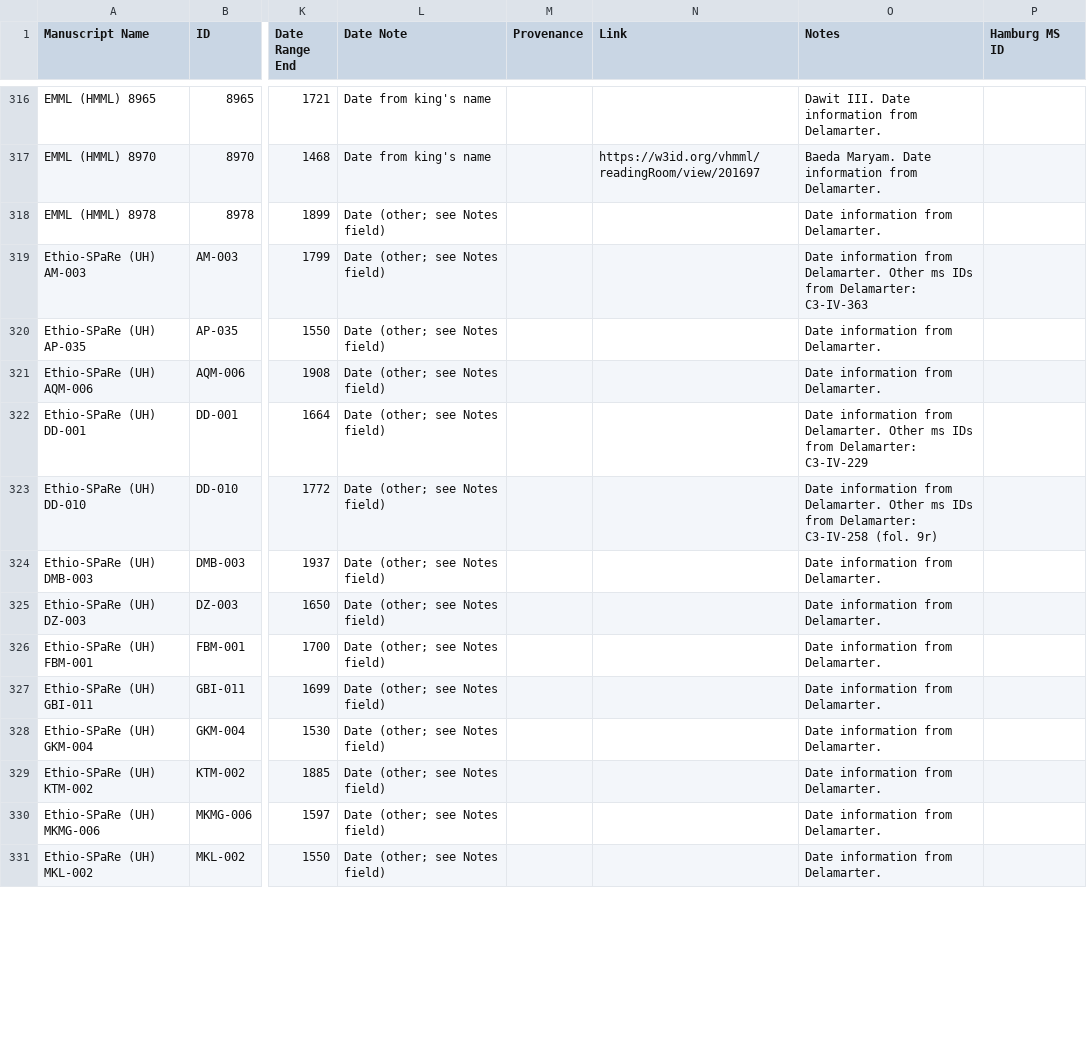
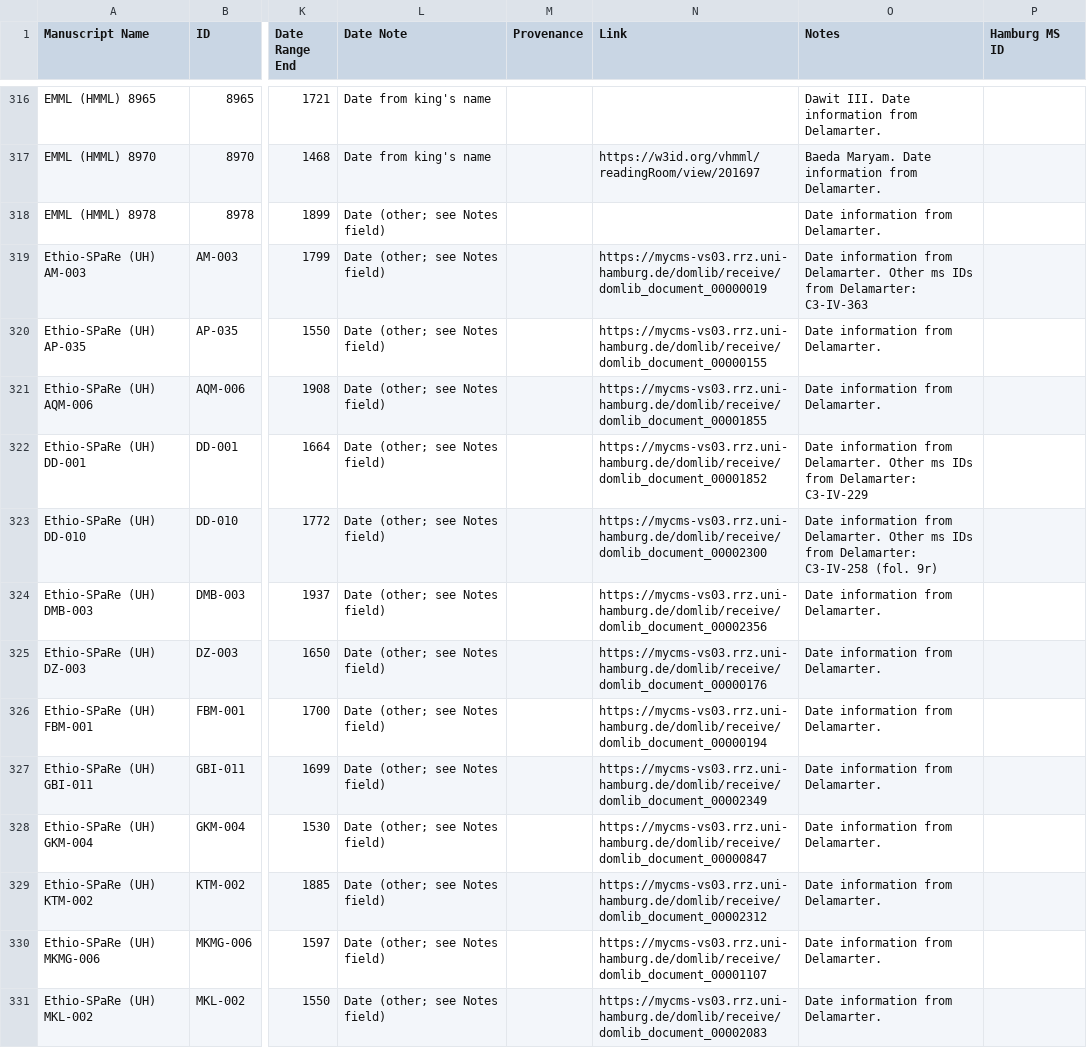
Before and after one commit to Princeton-CDH/pemm-data, a CSV file: data/manuscript.csv, drawn as a sheet; only a part is shown, gaps mark what is left out; the diff covers the shown part only; the diff names each change by its address in the sheet, - before the commit and + after, or states it on an @@ line.

Commit message:
Automatic data updates from PEMM
Co-authored-by: WendyLBelcher <56000106+WendyLBelcher@users.noreply.github.com>

```diff
--- a/data/manuscript.csv
+++ b/data/manuscript.csv
-N319 (Link): (empty)
+N319 (Link): https://mycms-vs03.rrz.uni-hamburg.de/domlib/receive/domlib_document_00000019
-N320 (Link): (empty)
+N320 (Link): https://mycms-vs03.rrz.uni-hamburg.de/domlib/receive/domlib_document_00000155
-N321 (Link): (empty)
+N321 (Link): https://mycms-vs03.rrz.uni-hamburg.de/domlib/receive/domlib_document_00001855
-N322 (Link): (empty)
+N322 (Link): https://mycms-vs03.rrz.uni-hamburg.de/domlib/receive/domlib_document_00001852
-N323 (Link): (empty)
+N323 (Link): https://mycms-vs03.rrz.uni-hamburg.de/domlib/receive/domlib_document_00002300
-N324 (Link): (empty)
+N324 (Link): https://mycms-vs03.rrz.uni-hamburg.de/domlib/receive/domlib_document_00002356
-N325 (Link): (empty)
+N325 (Link): https://mycms-vs03.rrz.uni-hamburg.de/domlib/receive/domlib_document_00000176
-N326 (Link): (empty)
+N326 (Link): https://mycms-vs03.rrz.uni-hamburg.de/domlib/receive/domlib_document_00000194
-N327 (Link): (empty)
+N327 (Link): https://mycms-vs03.rrz.uni-hamburg.de/domlib/receive/domlib_document_00002349
-N328 (Link): (empty)
+N328 (Link): https://mycms-vs03.rrz.uni-hamburg.de/domlib/receive/domlib_document_00000847
-N329 (Link): (empty)
+N329 (Link): https://mycms-vs03.rrz.uni-hamburg.de/domlib/receive/domlib_document_00002312
-N330 (Link): (empty)
+N330 (Link): https://mycms-vs03.rrz.uni-hamburg.de/domlib/receive/domlib_document_00001107
-N331 (Link): (empty)
+N331 (Link): https://mycms-vs03.rrz.uni-hamburg.de/domlib/receive/domlib_document_00002083
```
Also changed, not shown: 13 edited cells elsewhere in this file, data/collection.csv.
